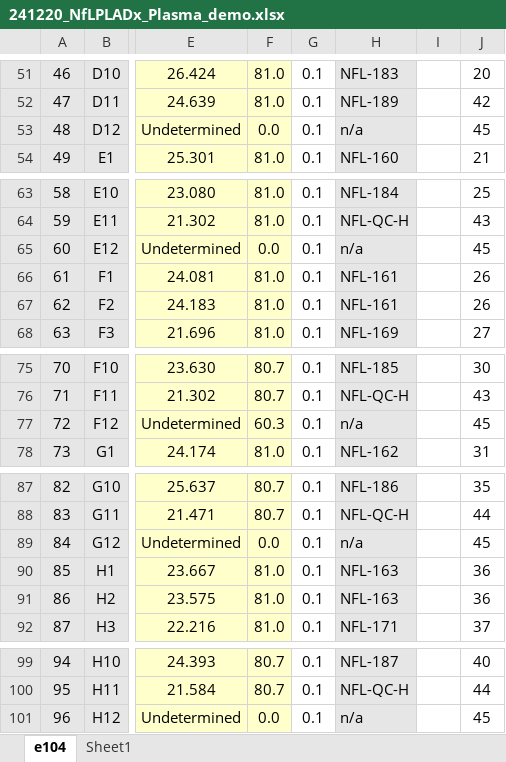
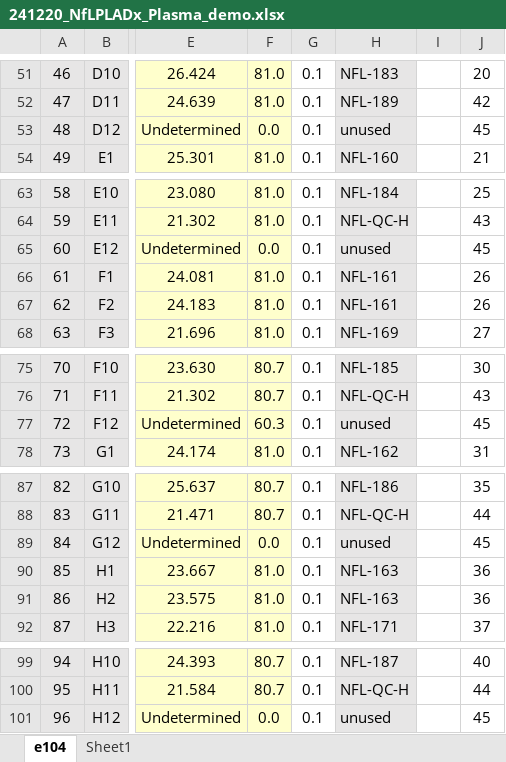
Before and after one commit to proxipal-pcr/proxipal, an Excel workbook: app/data/241220_NfLPLADx_Plasma_demo/251006/241220_NfLPLADx_Plasma_demo.xlsx, sheet e104, drawn as a sheet; only a part is shown, gaps mark what is left out; values as stored, in another font and other column widths than the file's, no borders; charts and pictures and conditional formats not drawn; the diff covers the shown part only; the diff names each change by its address in the sheet, - before the commit and + after, or states it on an @@ line.

```diff
--- a/app/data/241220_NfLPLADx_Plasma_demo/251006/241220_NfLPLADx_Plasma_demo.xlsx (sheet e104)
+++ b/app/data/241220_NfLPLADx_Plasma_demo/251006/241220_NfLPLADx_Plasma_demo.xlsx (sheet e104)
-H53: n/a
+H53: unused
-H65: n/a
+H65: unused
-H77: n/a
+H77: unused
-H89: n/a
+H89: unused
-H101: n/a
+H101: unused
```
Also changed, not shown: 11 edited cells and cell formats elsewhere in this sheet, 10 other files.
